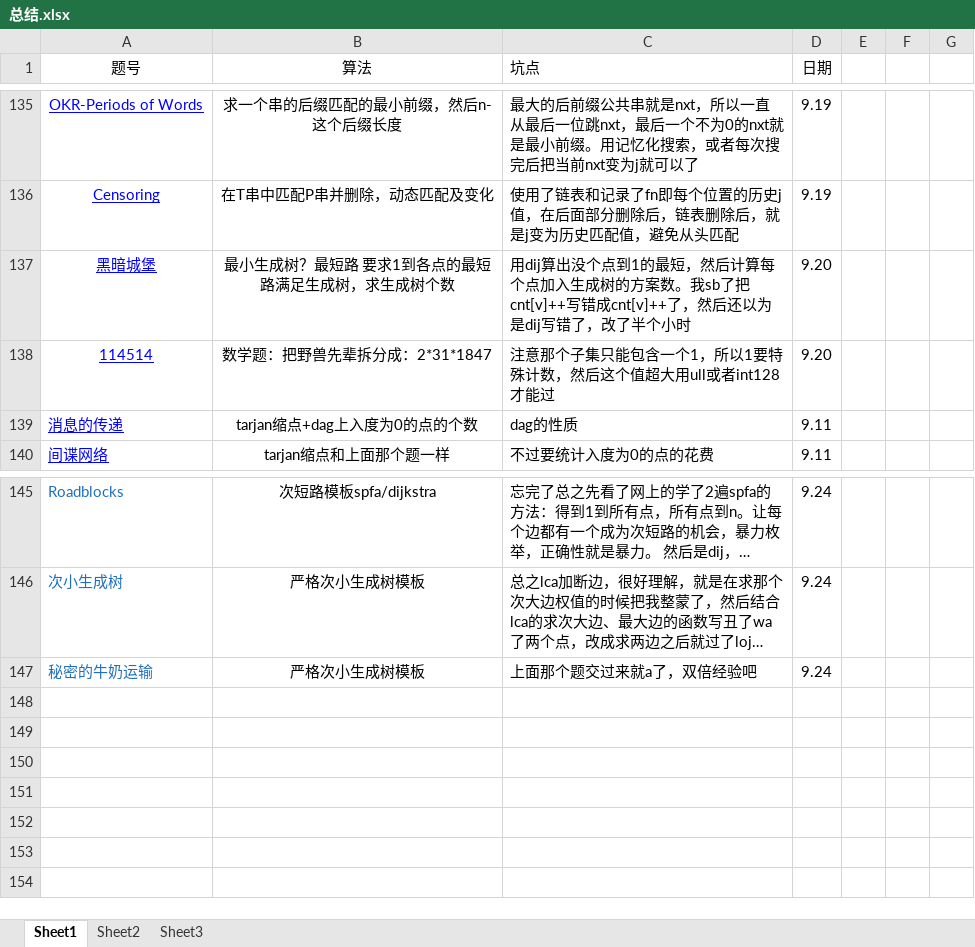
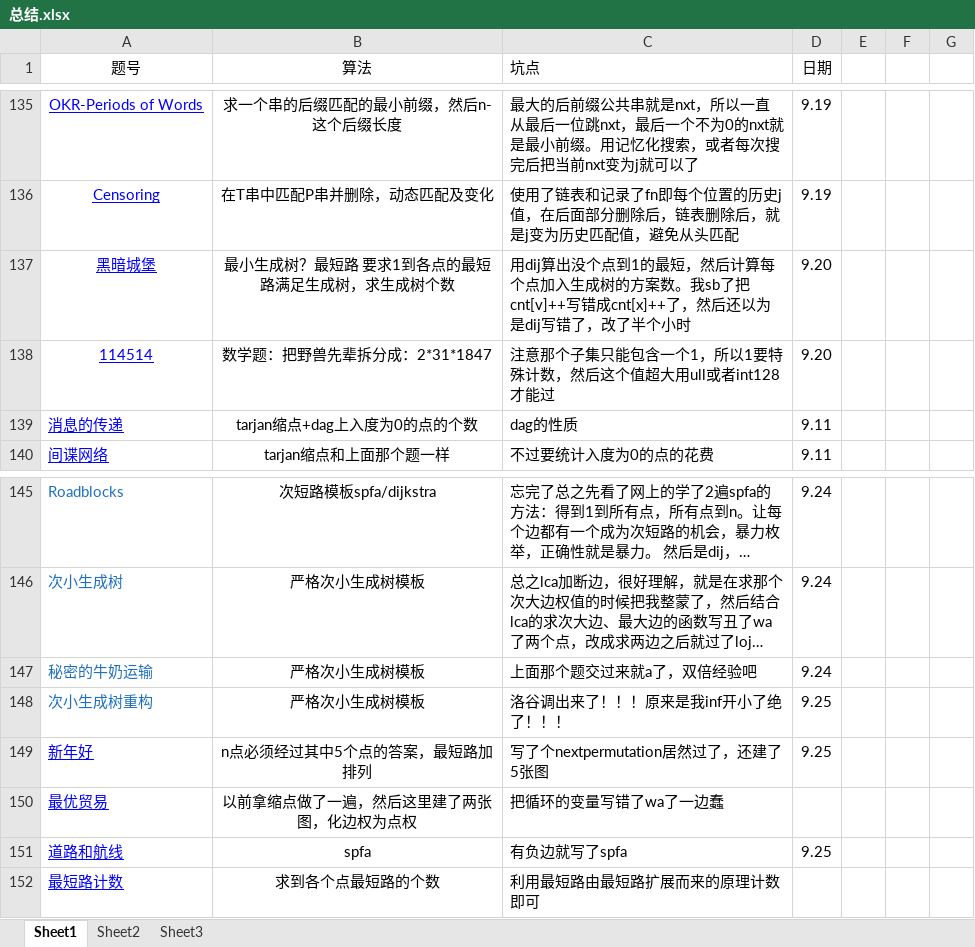
Before and after one commit to tythen/codereview, an Excel workbook: 总结.xlsx, sheet Sheet1, drawn as a sheet; only a part is shown, gaps mark what is left out; long unchanged cells end in …; values as stored, in another font and other column widths than the file's, no borders; charts and pictures not drawn; the diff names each change by its address in the sheet, - before the commit and + after, or states it on an @@ line.

Commit message:
update

```diff
--- a/总结.xlsx (sheet Sheet1)
+++ b/总结.xlsx (sheet Sheet1)
-C137 (坑点): …cnt[v]++写错成cnt[v]++了，然后…
+C137 (坑点): …cnt[v]++写错成cnt[x]++了，然后…
+row 148: 次小生成树重构 | 严格次小生成树模板 | 洛谷调出来了！！！原来是我inf开小了绝了！！！ | 9.25
+row 149: 新年好 | n点必须经过其中5个点的答案，最短路加排列 | 写了个nextpermutation居然过了，还建了5张图 | 9.25
+row 150: 最优贸易 | 以前拿缩点做了一遍，然后这里建了两张图，化边权为点权 | 把循环的变量写错了wa了一边蠢
+row 151: 道路和航线 | spfa | 有负边就写了spfa | 9.25
+row 152: 最短路计数 | 求到各个点最短路的个数 | 利用最短路由最短路扩展而来的原理计数即可
```
Also changed, not shown: charts or pictures.
